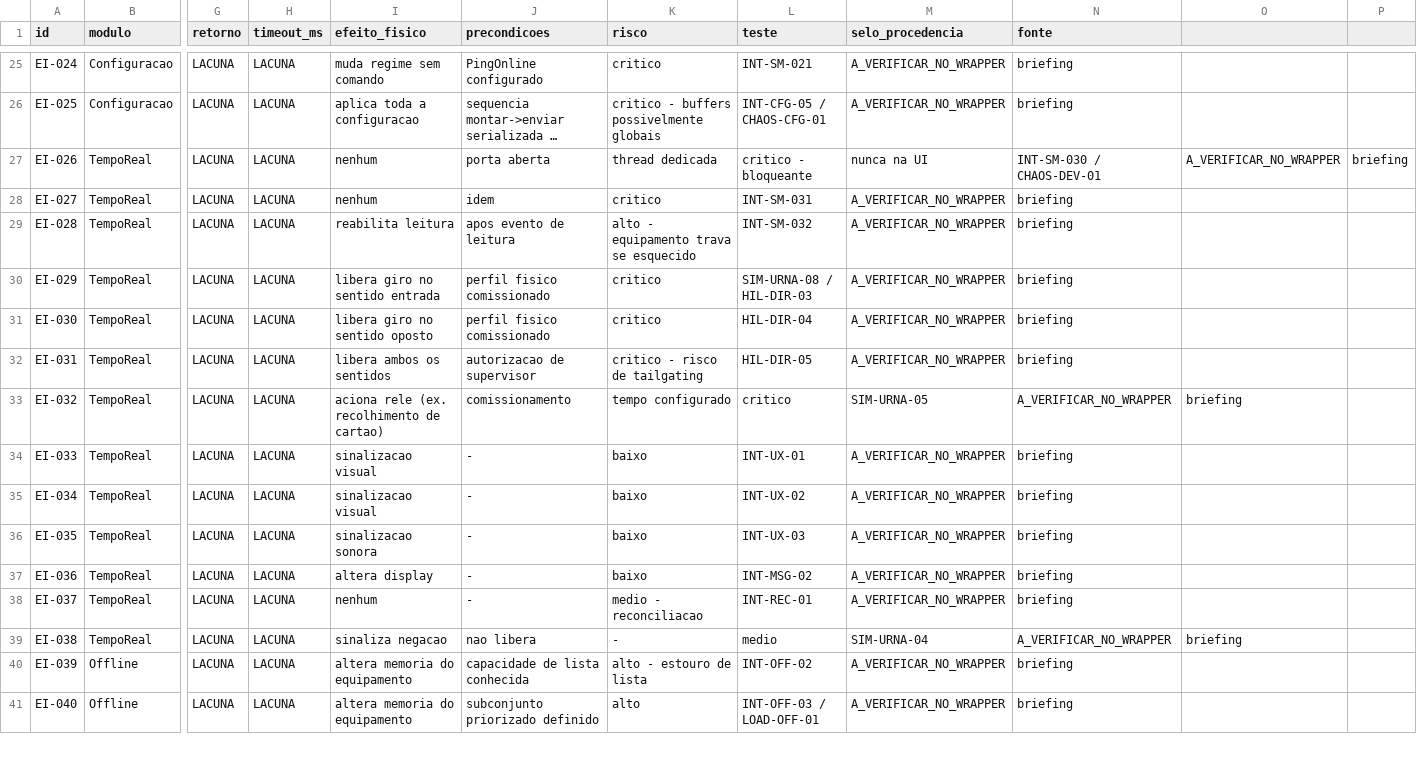
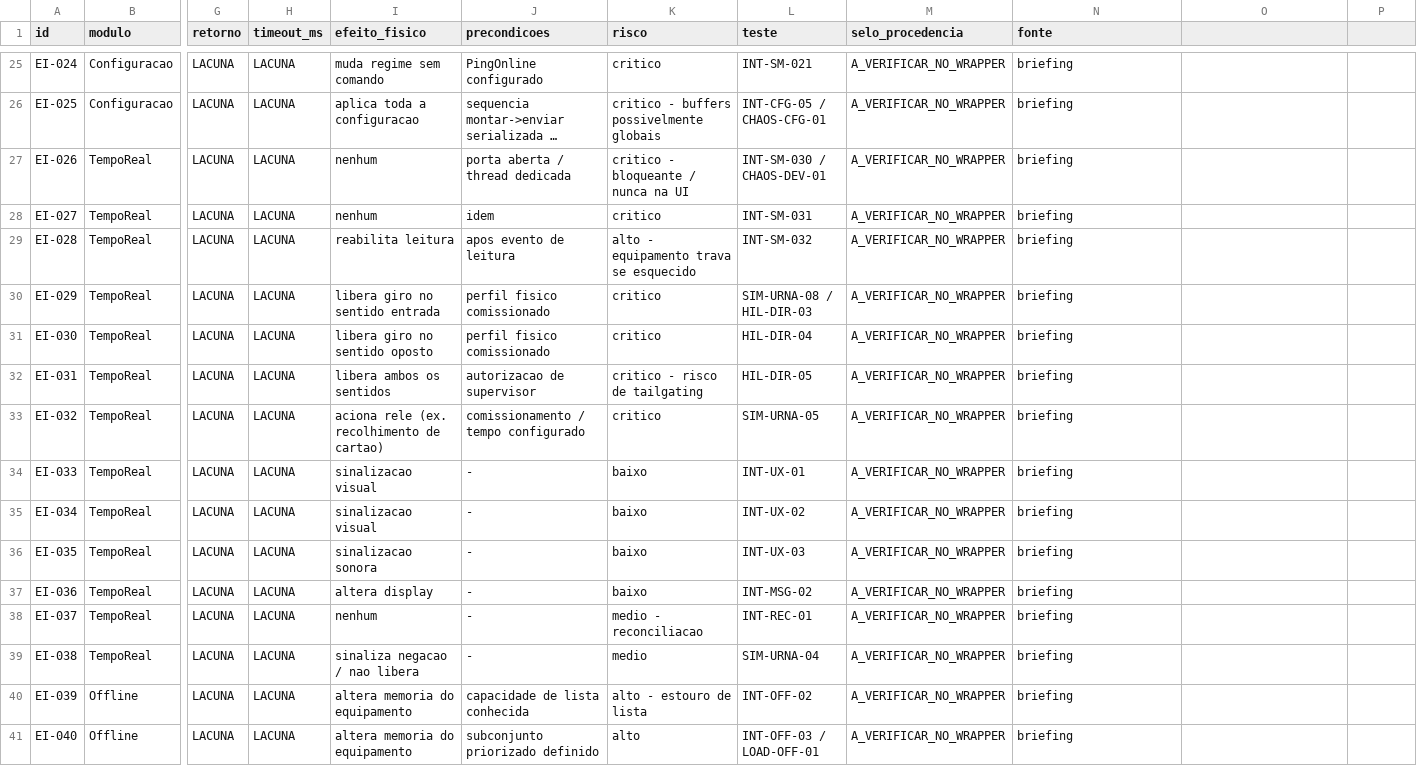
Before and after one commit to rcarvalhocwb/conexao-topdata, a CSV file: docs/compatibility-matrix/funcoes-easyinner.csv, drawn as a sheet; only a part is shown, gaps mark what is left out; long unchanged cells end in …; the diff covers the shown part only; the diff names each change by its address in the sheet, - before the commit and + after, or states it on an @@ line.

```diff
--- a/docs/compatibility-matrix/funcoes-easyinner.csv
+++ b/docs/compatibility-matrix/funcoes-easyinner.csv
-J27 (precondicoes): porta aberta
+J27 (precondicoes): porta aberta / thread dedicada
-K27 (risco): thread dedicada
+K27 (risco): critico - bloqueante / nunca na UI
-L27 (teste): critico - bloqueante
+L27 (teste): INT-SM-030 / CHAOS-DEV-01
-M27 (selo_procedencia): nunca na UI
+M27 (selo_procedencia): A_VERIFICAR_NO_WRAPPER
-N27 (fonte): INT-SM-030 / CHAOS-DEV-01
+N27 (fonte): briefing
-O27: A_VERIFICAR_NO_WRAPPER
+O27: (empty)
-P27: briefing
+P27: (empty)
-J33 (precondicoes): comissionamento
+J33 (precondicoes): comissionamento / tempo configurado
-K33 (risco): tempo configurado
+K33 (risco): critico
-L33 (teste): critico
+L33 (teste): SIM-URNA-05
-M33 (selo_procedencia): SIM-URNA-05
+M33 (selo_procedencia): A_VERIFICAR_NO_WRAPPER
-N33 (fonte): A_VERIFICAR_NO_WRAPPER
+N33 (fonte): briefing
-O33: briefing
+O33: (empty)
-I39 (efeito_fisico): sinaliza negacao
+I39 (efeito_fisico): sinaliza negacao / nao libera
-J39 (precondicoes): nao libera
+J39 (precondicoes): -
-K39 (risco): -
+K39 (risco): medio
-L39 (teste): medio
+L39 (teste): SIM-URNA-04
-M39 (selo_procedencia): SIM-URNA-04
+M39 (selo_procedencia): A_VERIFICAR_NO_WRAPPER
-N39 (fonte): A_VERIFICAR_NO_WRAPPER
+N39 (fonte): briefing
-O39: briefing
+O39: (empty)
```
Also changed, not shown: 31 edited cells elsewhere in this file, docs/compatibility-matrix/origens-evento.csv, 11 other files.
